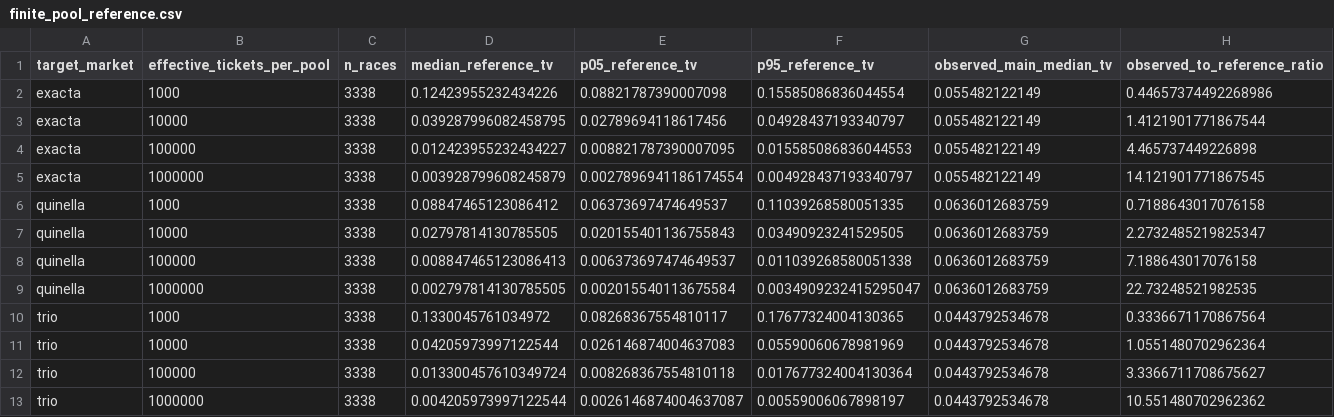
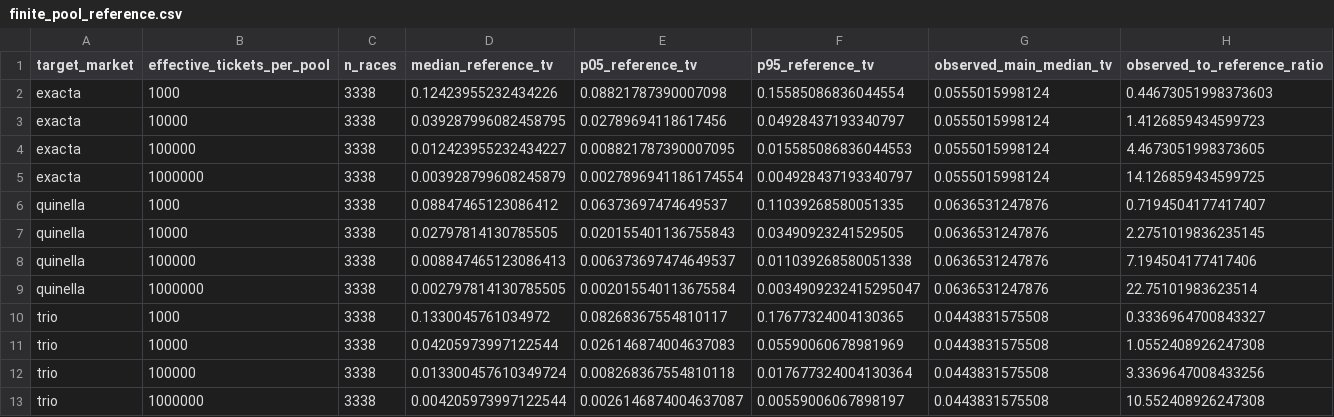
Before and after one commit to Joocheol/kra-post-trifecta, a CSV file: outputs/finite_pool_reference.csv, drawn as a sheet.

Commit message:
Refresh final finite-pool diagnostic freeze

```diff
--- a/outputs/finite_pool_reference.csv
+++ b/outputs/finite_pool_reference.csv
@@ -1,13 +1,13 @@
 target_market,effective_tickets_per_pool,n_races,median_reference_tv,p05_reference_tv,p95_reference_tv,observed_main_median_tv,observed_to_reference_ratio
-exacta,1000,3338,0.12423955232434226,0.08821787390007098,0.15585086836044554,0.055482122149,0.44657374492268986
-exacta,10000,3338,0.039287996082458795,0.02789694118617456,0.04928437193340797,0.055482122149,1.4121901771867544
-exacta,100000,3338,0.012423955232434227,0.008821787390007095,0.015585086836044553,0.055482122149,4.465737449226898
-exacta,1000000,3338,0.003928799608245879,0.0027896941186174554,0.004928437193340797,0.055482122149,14.121901771867545
-quinella,1000,3338,0.08847465123086412,0.06373697474649537,0.11039268580051335,0.0636012683759,0.7188643017076158
-quinella,10000,3338,0.02797814130785505,0.020155401136755843,0.03490923241529505,0.0636012683759,2.2732485219825347
-quinella,100000,3338,0.008847465123086413,0.006373697474649537,0.011039268580051338,0.0636012683759,7.188643017076158
-quinella,1000000,3338,0.002797814130785505,0.002015540113675584,0.0034909232415295047,0.0636012683759,22.73248521982535
-trio,1000,3338,0.1330045761034972,0.08268367554810117,0.17677324004130365,0.0443792534678,0.3336671170867564
-trio,10000,3338,0.04205973997122544,0.026146874004637083,0.05590060678981969,0.0443792534678,1.0551480702962364
-trio,100000,3338,0.013300457610349724,0.008268367554810118,0.017677324004130364,0.0443792534678,3.3366711708675627
-trio,1000000,3338,0.004205973997122544,0.0026146874004637087,0.00559006067898197,0.0443792534678,10.551480702962362
+exacta,1000,3338,0.12423955232434226,0.08821787390007098,0.15585086836044554,0.0555015998124,0.44673051998373603
+exacta,10000,3338,0.039287996082458795,0.02789694118617456,0.04928437193340797,0.0555015998124,1.4126859434599723
+exacta,100000,3338,0.012423955232434227,0.008821787390007095,0.015585086836044553,0.0555015998124,4.4673051998373605
+exacta,1000000,3338,0.003928799608245879,0.0027896941186174554,0.004928437193340797,0.0555015998124,14.126859434599725
+quinella,1000,3338,0.08847465123086412,0.06373697474649537,0.11039268580051335,0.0636531247876,0.7194504177417407
+quinella,10000,3338,0.02797814130785505,0.020155401136755843,0.03490923241529505,0.0636531247876,2.2751019836235145
+quinella,100000,3338,0.008847465123086413,0.006373697474649537,0.011039268580051338,0.0636531247876,7.194504177417406
+quinella,1000000,3338,0.002797814130785505,0.002015540113675584,0.0034909232415295047,0.0636531247876,22.75101983623514
+trio,1000,3338,0.1330045761034972,0.08268367554810117,0.17677324004130365,0.0443831575508,0.3336964700843327
+trio,10000,3338,0.04205973997122544,0.026146874004637083,0.05590060678981969,0.0443831575508,1.0552408926247308
+trio,100000,3338,0.013300457610349724,0.008268367554810118,0.017677324004130364,0.0443831575508,3.3369647008433256
+trio,1000000,3338,0.004205973997122544,0.0026146874004637087,0.00559006067898197,0.0443831575508,10.552408926247308
```
Also changed, not shown: 1 other file.
